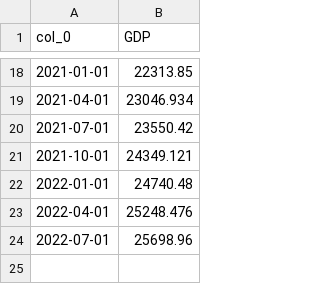
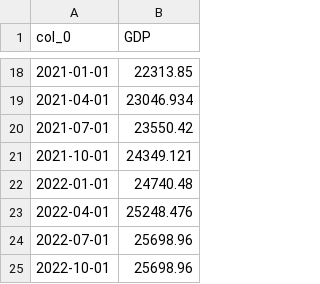
Before and after one commit to cosmosanalytics/Josh600, a CSV file: GDP.csv, drawn as a sheet; only a part is shown, gaps mark what is left out.

Commit message:
Update GDP.csv

```diff
--- a/GDP.csv
+++ b/GDP.csv
@@ -24 +24,2 @@ col_0,GDP
 2022-07-01,25698.96
+2022-10-01,25698.96
```
